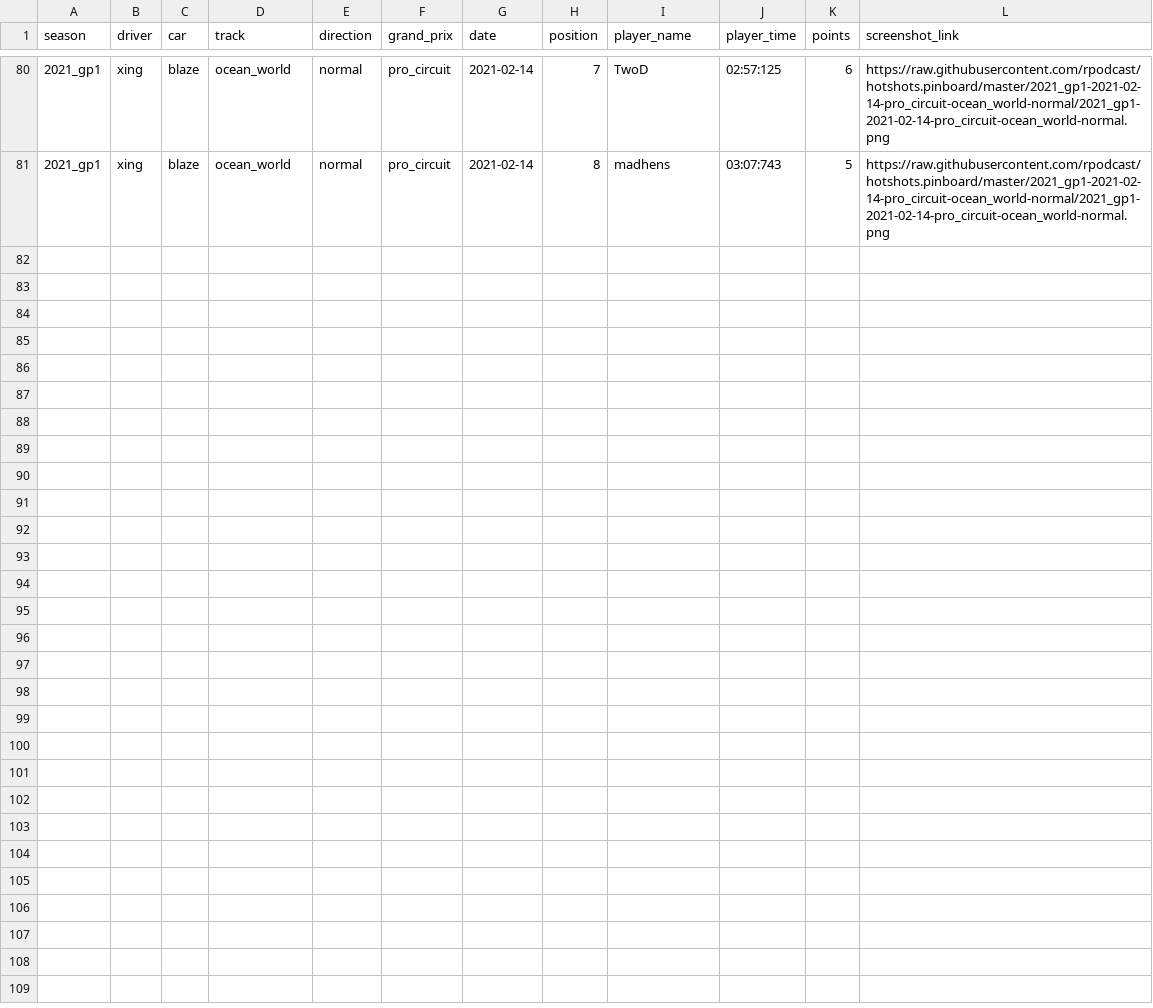
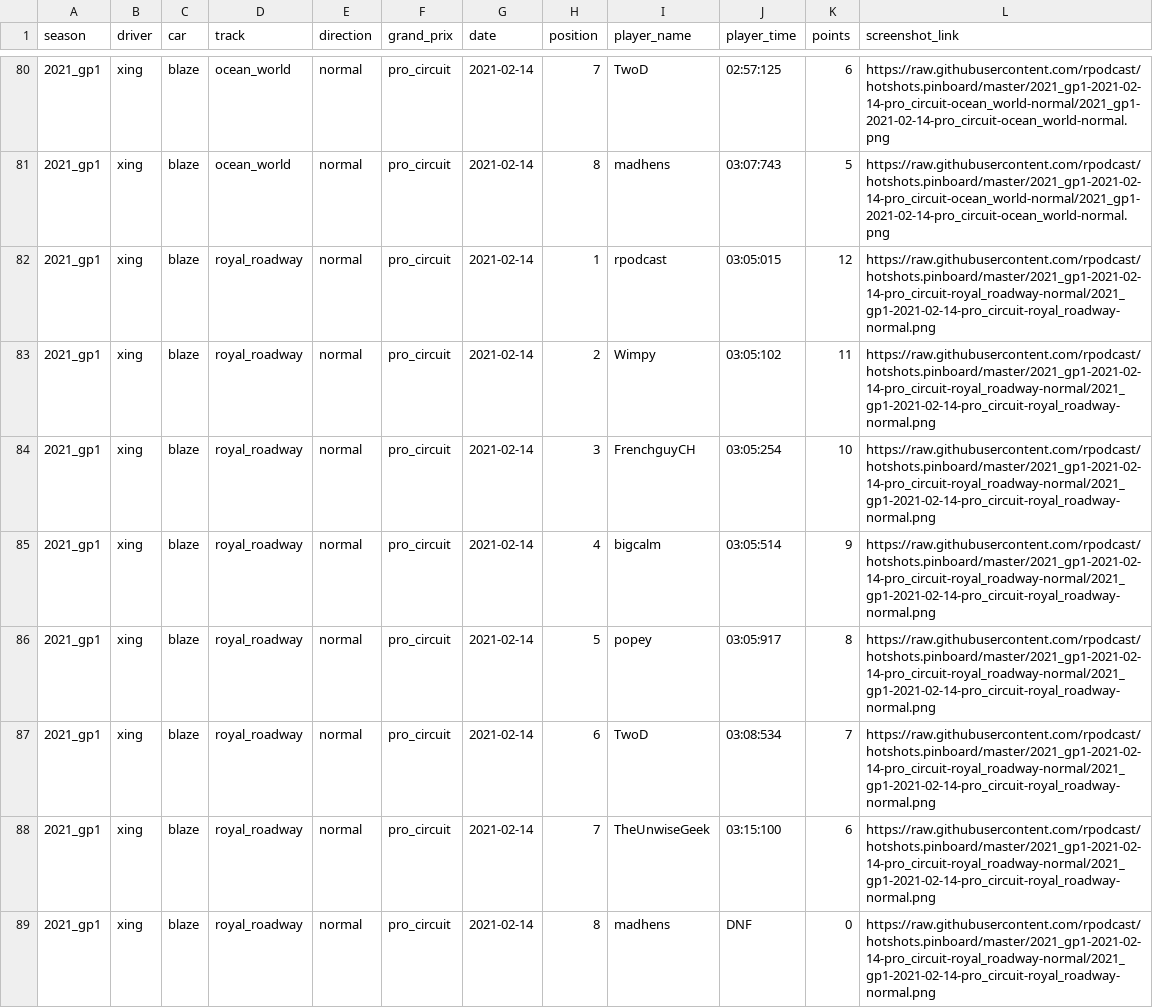
Before and after one commit to rpodcast/hotshots.pinboard, a CSV file: hotshots_race_results/data.csv, drawn as a sheet; only a part is shown, gaps mark what is left out.

Commit message:
update hotshots_race_results

```diff
--- a/hotshots_race_results/data.csv
+++ b/hotshots_race_results/data.csv
@@ -81 +81,9 @@
 "2021_gp1","xing","blaze","ocean_world","normal","pro_circuit",2021-02-14,8,"madhens","03:07:743",5,"https://raw.githubusercontent.com/rpodcast/hotshots.pinboard/master/2021_gp1-2021-02-14-pro_circuit-ocean_world-normal/2021_gp1-2021-02-14-pro_circuit-ocean_world-normal.png"
+"2021_gp1","xing","blaze","royal_roadway","normal","pro_circuit",2021-02-14,1,"rpodcast","03:05:015",12,"https://raw.githubusercontent.com/rpodcast/hotshots.pinboard/master/2021_gp1-2021-02-14-pro_circuit-royal_roadway-normal/2021_gp1-2021-02-14-pro_circuit-royal_roadway-normal.png"
+"2021_gp1","xing","blaze","royal_roadway","normal","pro_circuit",2021-02-14,2,"Wimpy","03:05:102",11,"https://raw.githubusercontent.com/rpodcast/hotshots.pinboard/master/2021_gp1-2021-02-14-pro_circuit-royal_roadway-normal/2021_gp1-2021-02-14-pro_circuit-royal_roadway-normal.png"
+"2021_gp1","xing","blaze","royal_roadway","normal","pro_circuit",2021-02-14,3,"FrenchguyCH","03:05:254",10,"https://raw.githubusercontent.com/rpodcast/hotshots.pinboard/master/2021_gp1-2021-02-14-pro_circuit-royal_roadway-normal/2021_gp1-2021-02-14-pro_circuit-royal_roadway-normal.png"
+"2021_gp1","xing","blaze","royal_roadway","normal","pro_circuit",2021-02-14,4,"bigcalm","03:05:514",9,"https://raw.githubusercontent.com/rpodcast/hotshots.pinboard/master/2021_gp1-2021-02-14-pro_circuit-royal_roadway-normal/2021_gp1-2021-02-14-pro_circuit-royal_roadway-normal.png"
+"2021_gp1","xing","blaze","royal_roadway","normal","pro_circuit",2021-02-14,5,"popey","03:05:917",8,"https://raw.githubusercontent.com/rpodcast/hotshots.pinboard/master/2021_gp1-2021-02-14-pro_circuit-royal_roadway-normal/2021_gp1-2021-02-14-pro_circuit-royal_roadway-normal.png"
+"2021_gp1","xing","blaze","royal_roadway","normal","pro_circuit",2021-02-14,6,"TwoD","03:08:534",7,"https://raw.githubusercontent.com/rpodcast/hotshots.pinboard/master/2021_gp1-2021-02-14-pro_circuit-royal_roadway-normal/2021_gp1-2021-02-14-pro_circuit-royal_roadway-normal.png"
+"2021_gp1","xing","blaze","royal_roadway","normal","pro_circuit",2021-02-14,7,"TheUnwiseGeek","03:15:100",6,"https://raw.githubusercontent.com/rpodcast/hotshots.pinboard/master/2021_gp1-2021-02-14-pro_circuit-royal_roadway-normal/2021_gp1-2021-02-14-pro_circuit-royal_roadway-normal.png"
+"2021_gp1","xing","blaze","royal_roadway","normal","pro_circuit",2021-02-14,8,"madhens","DNF",0,"https://raw.githubusercontent.com/rpodcast/hotshots.pinboard/master/2021_gp1-2021-02-14-pro_circuit-royal_roadway-normal/2021_gp1-2021-02-14-pro_circuit-royal_roadway-normal.png"
```
Also changed, not shown: 3 other files.
